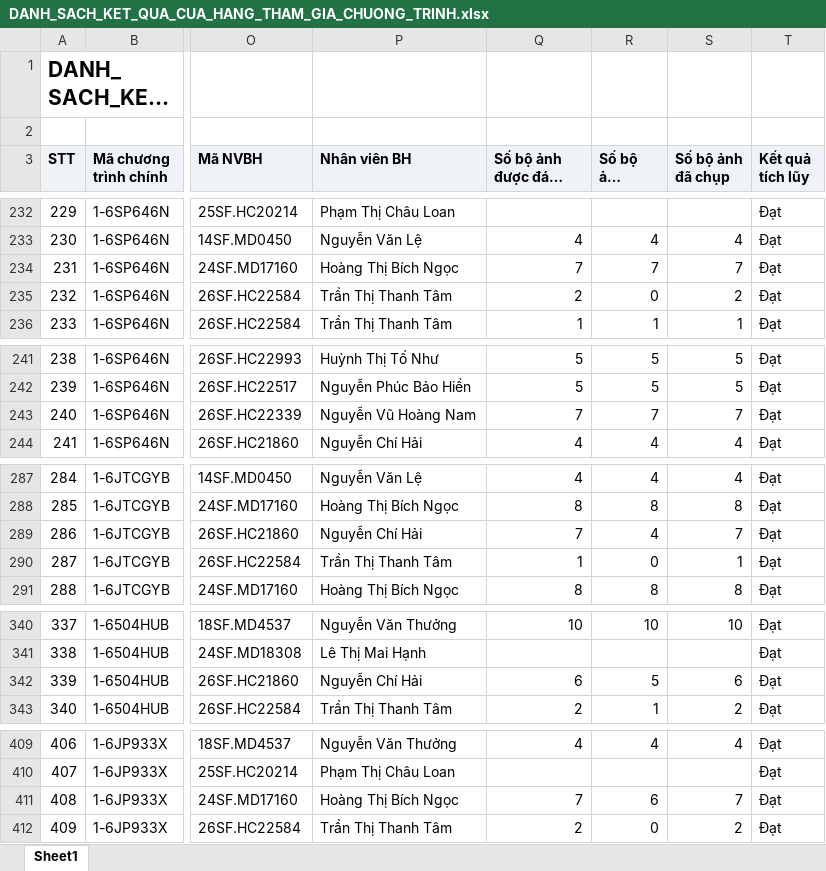
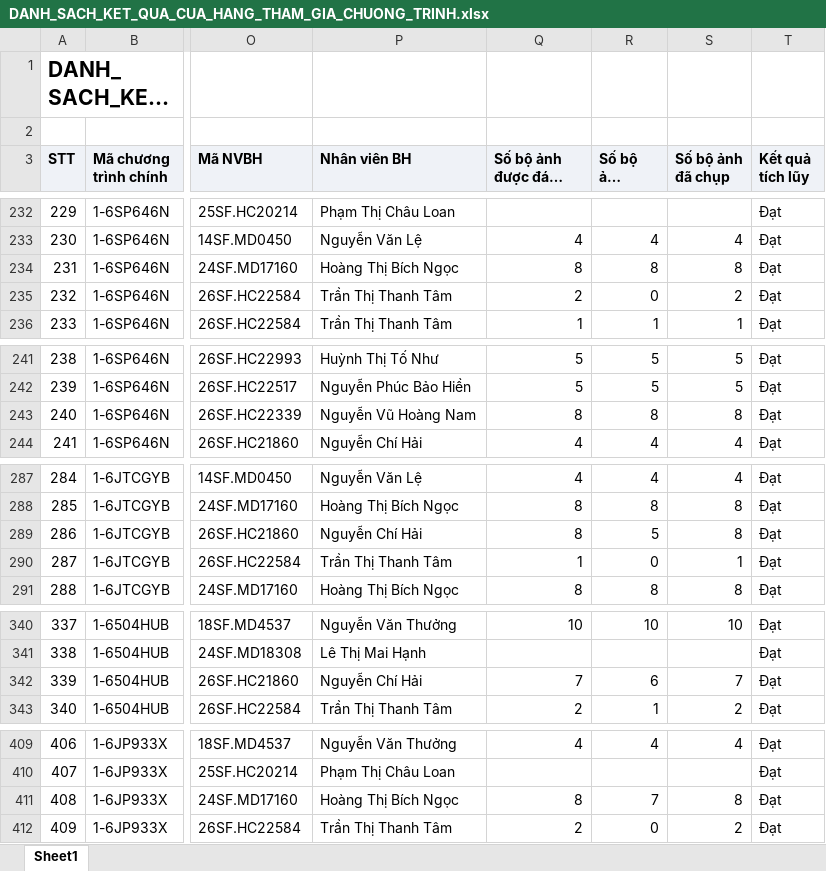
Before and after one commit to khoathinh-web/Dashboard-Thinhkt, an Excel workbook: data/Thang11/DANH_SACH_KET_QUA_CUA_HANG_THAM_GIA_CHUONG_TRINH.xlsx, sheet Sheet1, drawn as a sheet; only a part is shown, gaps mark what is left out; long unchanged cells end in …; values as stored, in another font and other column widths than the file's, no borders; the diff names each change by its address in the sheet, - before the commit and + after, or states it on an @@ line.

```diff
--- a/data/Thang11/DANH_SACH_KET_QUA_CUA_HANG_THAM_GIA_CHUONG_TRINH.xlsx (sheet Sheet1)
+++ b/data/Thang11/DANH_SACH_KET_QUA_CUA_HANG_THAM_GIA_CHUONG_TRINH.xlsx (sheet Sheet1)
-Q234 (Số bộ ảnh được đánh giá): 7
+Q234 (Số bộ ảnh được đánh giá): 8
-R234 (Số bộ ảnh duyệt): 7
+R234 (Số bộ ảnh duyệt): 8
-S234 (Số bộ ảnh đã chụp): 7
+S234 (Số bộ ảnh đã chụp): 8
-Q243 (Số bộ ảnh được đánh giá): 7
+Q243 (Số bộ ảnh được đánh giá): 8
-R243 (Số bộ ảnh duyệt): 7
+R243 (Số bộ ảnh duyệt): 8
-S243 (Số bộ ảnh đã chụp): 7
+S243 (Số bộ ảnh đã chụp): 8
-Q289 (Số bộ ảnh được đánh giá): 7
+Q289 (Số bộ ảnh được đánh giá): 8
-R289 (Số bộ ảnh duyệt): 4
+R289 (Số bộ ảnh duyệt): 5
-S289 (Số bộ ảnh đã chụp): 7
+S289 (Số bộ ảnh đã chụp): 8
-Q342 (Số bộ ảnh được đánh giá): 6
+Q342 (Số bộ ảnh được đánh giá): 7
-R342 (Số bộ ảnh duyệt): 5
+R342 (Số bộ ảnh duyệt): 6
-S342 (Số bộ ảnh đã chụp): 6
+S342 (Số bộ ảnh đã chụp): 7
-Q411 (Số bộ ảnh được đánh giá): 7
+Q411 (Số bộ ảnh được đánh giá): 8
-R411 (Số bộ ảnh duyệt): 6
+R411 (Số bộ ảnh duyệt): 7
-S411 (Số bộ ảnh đã chụp): 7
+S411 (Số bộ ảnh đã chụp): 8
```
Also changed, not shown: data/Thang11/DanhSachChiTietDonHang.xlsx, data/Thang11/DanhSachLichViengTham.xlsx, 1 other file.
